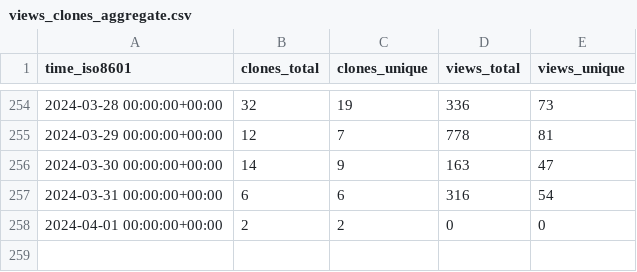
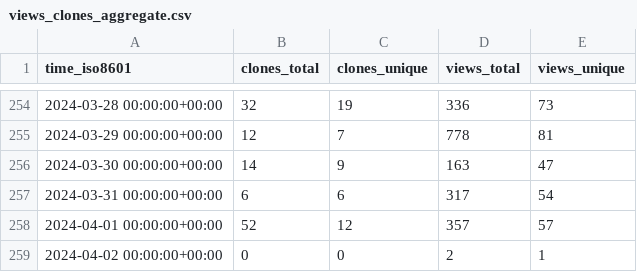
Before and after one commit to ChandanChainani/superduperdb, a CSV file: SuperDuperDB/superduperdb/ghrs-data/views_clones_aggregate.csv, drawn as a sheet; only a part is shown, gaps mark what is left out.

```diff
--- a/SuperDuperDB/superduperdb/ghrs-data/views_clones_aggregate.csv
+++ b/SuperDuperDB/superduperdb/ghrs-data/views_clones_aggregate.csv
@@ -256,3 +256,4 @@ time_iso8601,clones_total,clones_unique,views_total,views_unique
 2024-03-30 00:00:00+00:00,14,9,163,47
-2024-03-31 00:00:00+00:00,6,6,316,54
-2024-04-01 00:00:00+00:00,2,2,0,0
+2024-03-31 00:00:00+00:00,6,6,317,54
+2024-04-01 00:00:00+00:00,52,12,357,57
+2024-04-02 00:00:00+00:00,0,0,2,1
```
Also changed, not shown: 1 other file.
